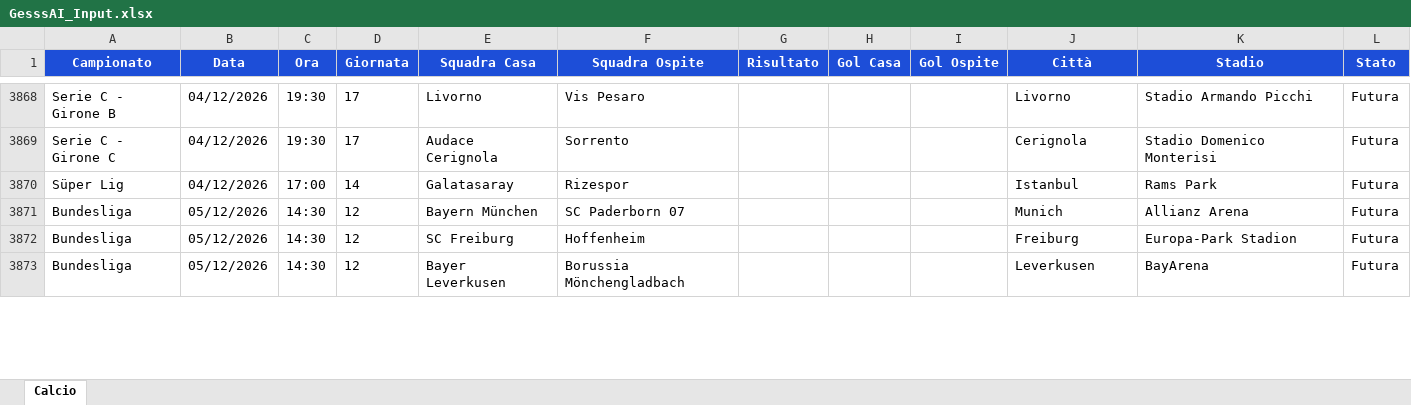
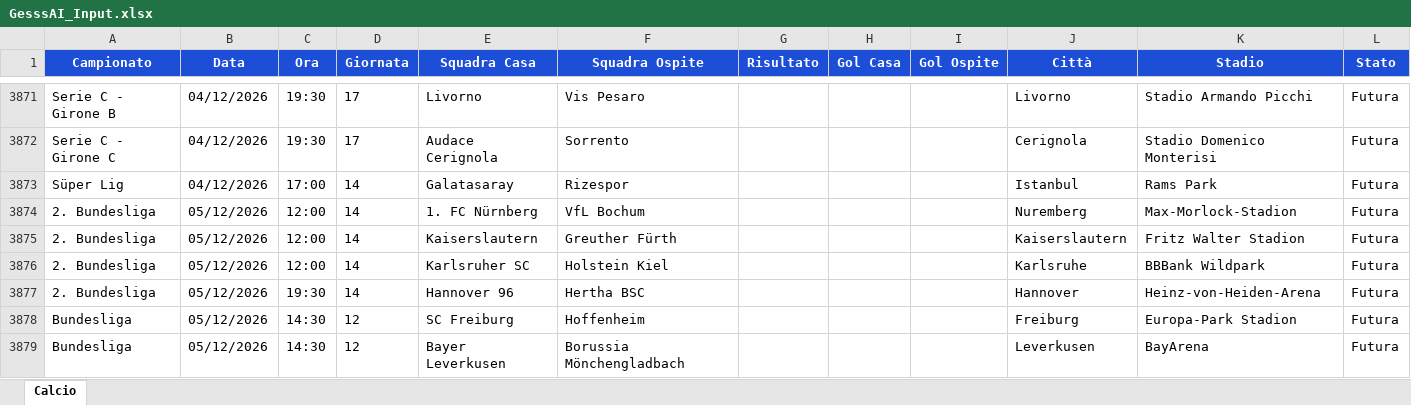
Before and after one commit to Gesss26/GesssAI-Pro---Auto, an Excel workbook: excel/GesssAI_Input.xlsx, sheet Calcio, drawn as a sheet; only a part is shown, gaps mark what is left out; values as stored, in another font and other column widths than the file's, no borders; removed rows and columns are numbered as before the commit, all else as after; the diff covers the shown part only; the diff names each change by its address in the sheet, - before the commit and + after, or states it on an @@ line.

```diff
--- a/excel/GesssAI_Input.xlsx (sheet Calcio)
+++ b/excel/GesssAI_Input.xlsx (sheet Calcio)
-row 3871: Bundesliga | 05/12/2026 | 14:30 | 12 | Bayern München | SC Paderborn 07 |  |  |  | Munich | Allianz Arena | Futura
+row 3874: 2. Bundesliga | 05/12/2026 | 12:00 | 14 | 1. FC Nürnberg | VfL Bochum |  |  |  | Nuremberg | Max-Morlock-Stadion | Futura
+row 3875: 2. Bundesliga | 05/12/2026 | 12:00 | 14 | Kaiserslautern | Greuther Fürth |  |  |  | Kaiserslautern | Fritz Walter Stadion | Futura
+row 3876: 2. Bundesliga | 05/12/2026 | 12:00 | 14 | Karlsruher SC | Holstein Kiel |  |  |  | Karlsruhe | BBBank Wildpark | Futura
+row 3877: 2. Bundesliga | 05/12/2026 | 19:30 | 14 | Hannover 96 | Hertha BSC |  |  |  | Hannover | Heinz-von-Heiden-Arena | Futura
```
Also changed, not shown: 5 added rows, 8 removed rows and 137 edited cells elsewhere in this sheet, 2 other files.
